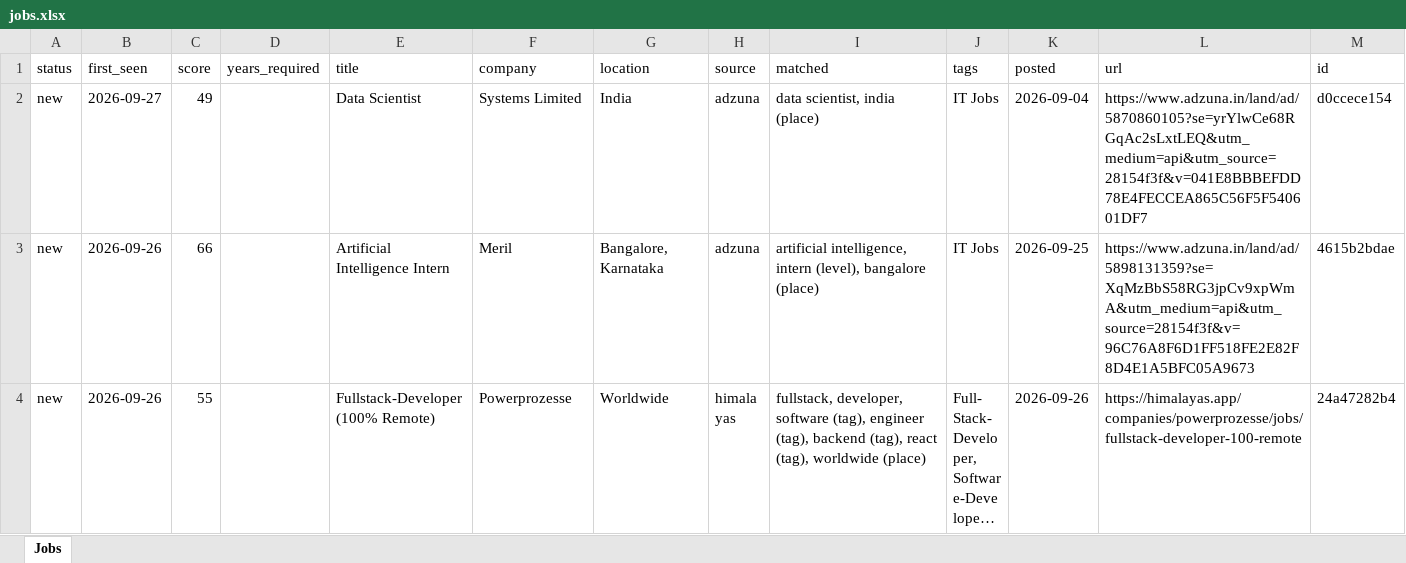
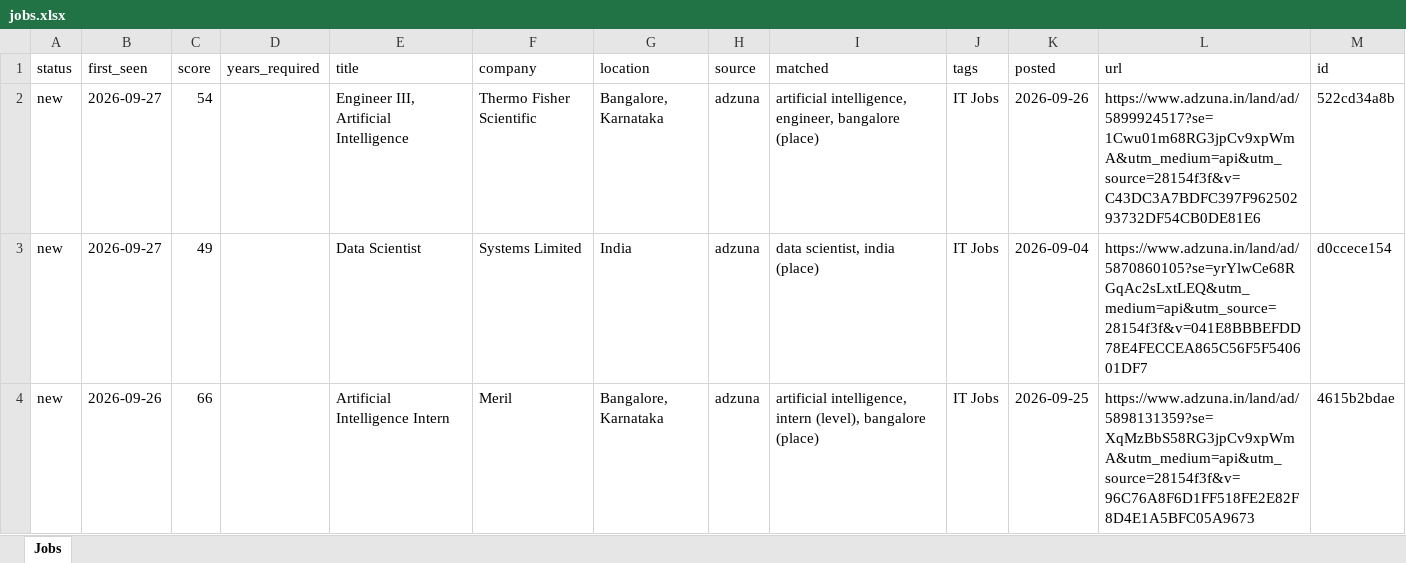
Before and after one commit to KrishnaVamshi31/jobradar, an Excel workbook: data/jobs.xlsx, sheet Jobs, drawn as a sheet; only a part is shown; the shorter side is filled out with more unchanged rows; long unchanged cells end in …; values as stored, in another font and other column widths than the file's, no borders; the diff names each change by its address in the sheet, - before the commit and + after, or states it on an @@ line.

```diff
--- a/data/jobs.xlsx (sheet Jobs)
+++ b/data/jobs.xlsx (sheet Jobs)
+row 2: new | 2026-09-27 | 54 |  | Engineer III, Artificial Intelligence | Thermo Fisher Scientific | Bangalore, Karnataka | adzuna | artificial intelligence, engineer, bangalore (place) | IT Jobs | 2026-09-26 | https://www.adzuna.in/land/ad/5899924517?se=1Cwu01m68RG3jpCv9xpWmA&utm_medium=api&utm_source=28154f3f&v=C43DC3A7BDFC397F96250293732DF54CB0DE81E6 | 522cd34a8b
```
Also changed, not shown: 1 other file.
